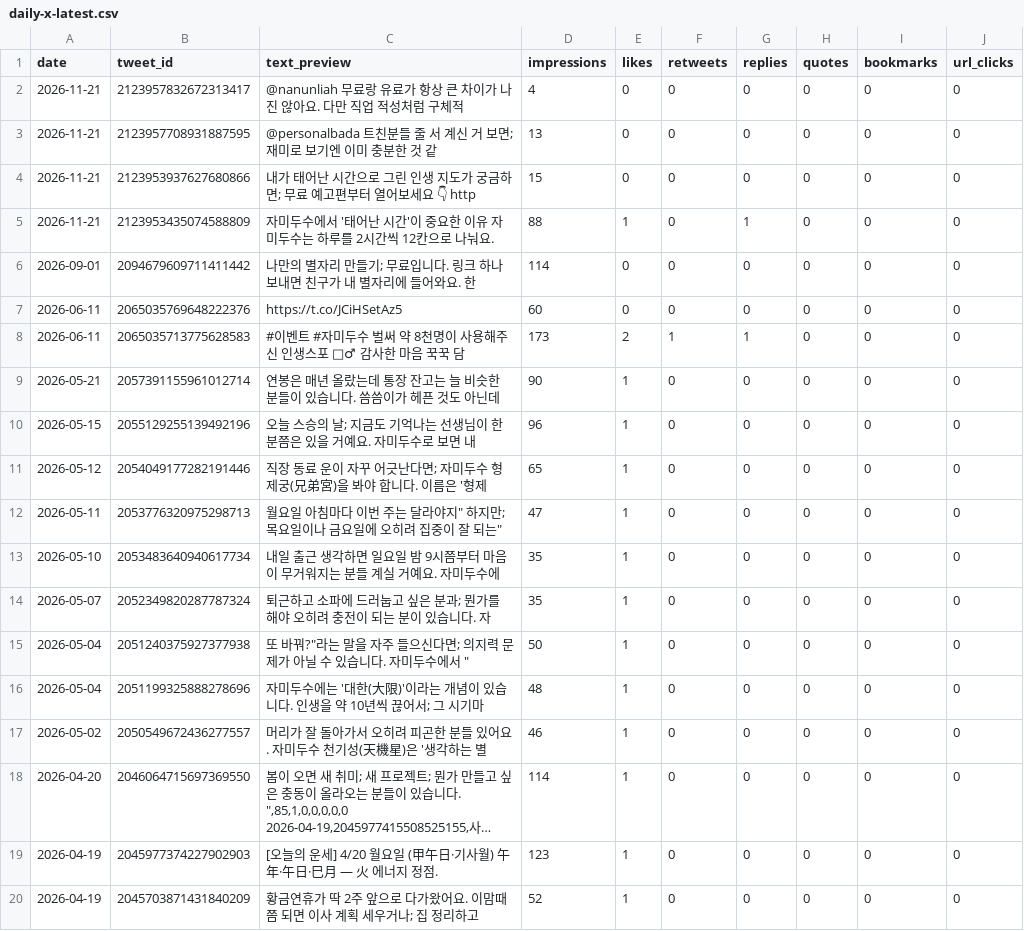
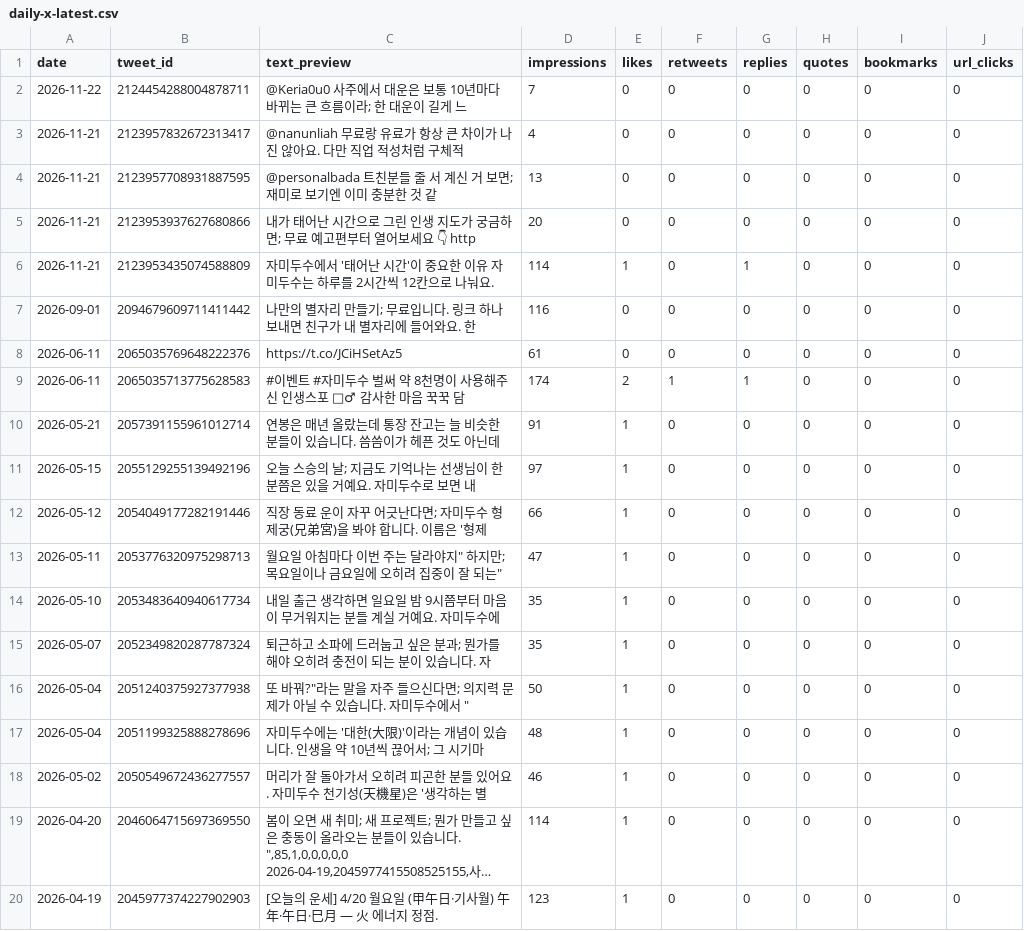
Before and after one commit to LinkDropper/life-spoiler, a CSV file: docs/metrics/daily-x-latest.csv, drawn as a sheet; long unchanged cells end in …; removed rows and columns are numbered as before the commit, all else as after; the diff names each change by its address in the sheet, - before the commit and + after, or states it on an @@ line.

```diff
--- a/docs/metrics/daily-x-latest.csv
+++ b/docs/metrics/daily-x-latest.csv
+row 2: 2026-11-22 | 2124454288004878711 | @Keria0u0 사주에서 대운은 보통 10년마다 바뀌는 큰 흐름이라; 한 대운이 길게 느 | 7 | 0 | 0 | 0 | 0 | 0 | 0
-D5 (impressions): 15
+D5 (impressions): 20
-D6 (impressions): 88
+D6 (impressions): 114
-D7 (impressions): 114
+D7 (impressions): 116
-D8 (impressions): 60
+D8 (impressions): 61
-D9 (impressions): 173
+D9 (impressions): 174
-D10 (impressions): 90
+D10 (impressions): 91
-D11 (impressions): 96
+D11 (impressions): 97
-D12 (impressions): 65
+D12 (impressions): 66
-row 20: 2026-04-19 | 2045703871431840209 | 황금연휴가 딱 2주 앞으로 다가왔어요. 이맘때쯤 되면 이사 계획 세우거나; 집 정리하고 | 52 | 1 | 0 | 0 | 0 | 0 | 0
```
